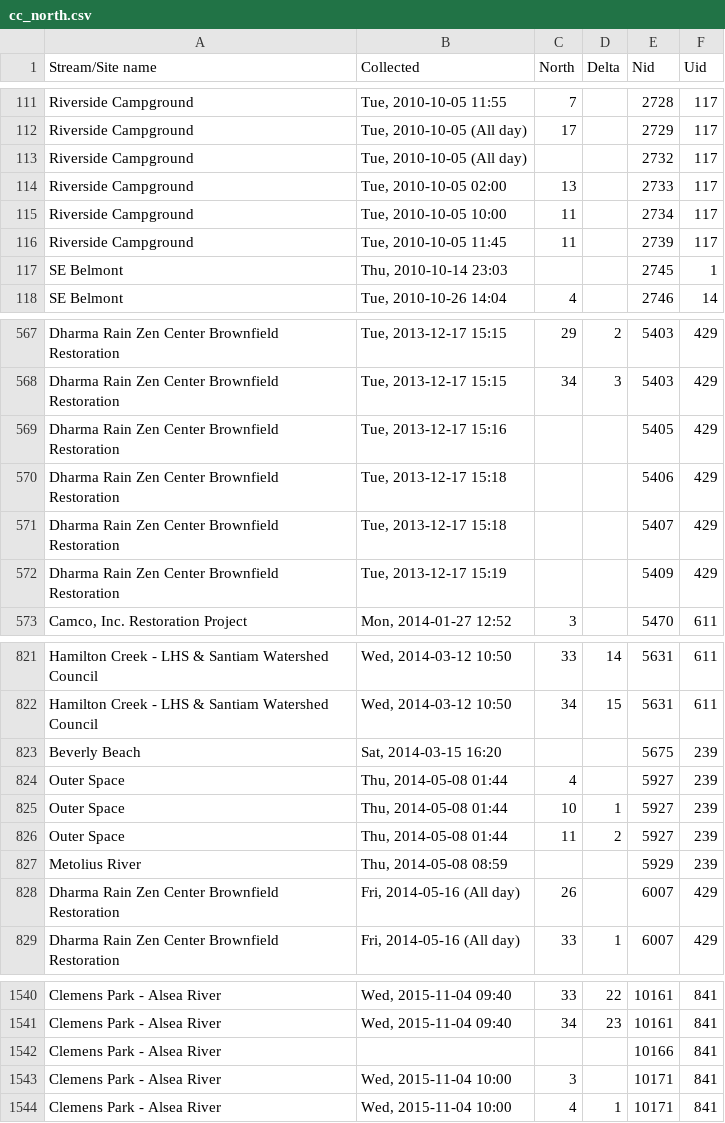
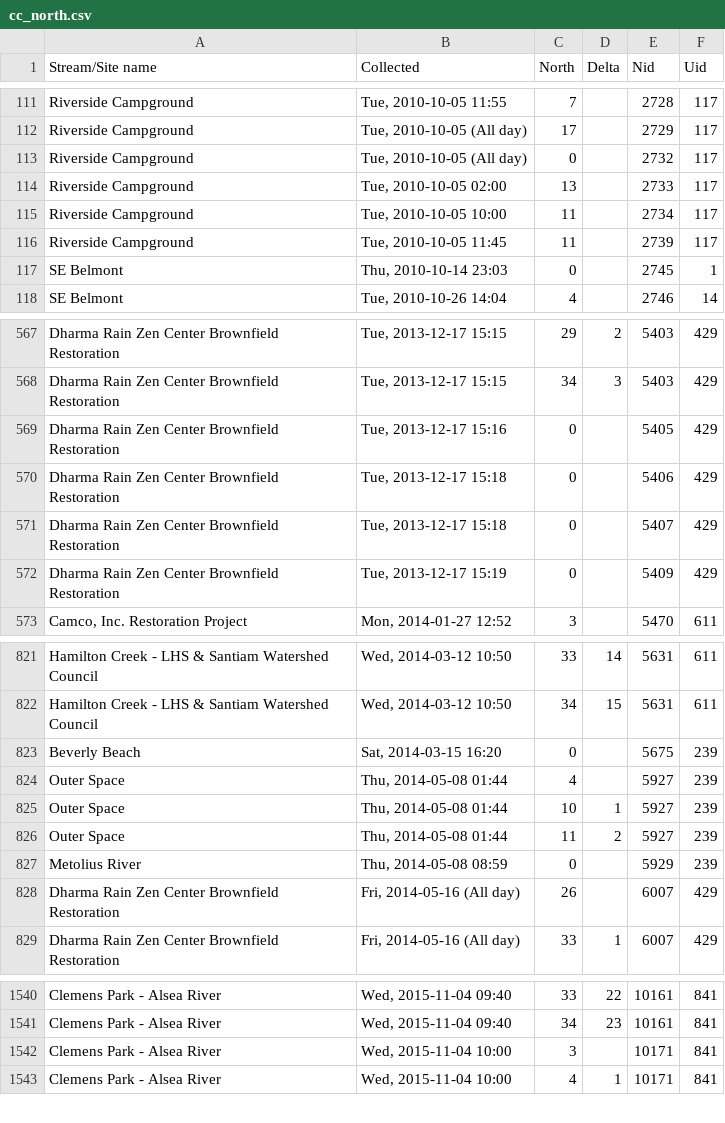
Before and after one commit to osuosl/streamwebs, a CSV file: csvs/cc_north.csv, drawn as a sheet; only a part is shown, gaps mark what is left out; the diff covers the shown part only.

```diff
--- a/csvs/cc_north.csv
+++ b/csvs/cc_north.csv
@@ -112,3 +112,3 @@
 "Riverside Campground","Tue, 2010-10-05 (All day)","17","","2729","117"
-"Riverside Campground","Tue, 2010-10-05 (All day)","","","2732","117"
+"Riverside Campground","Tue, 2010-10-05 (All day)","0","","2732","117"
 "Riverside Campground","Tue, 2010-10-05 02:00","13","","2733","117"
@@ -116,3 +116,3 @@
 "Riverside Campground","Tue, 2010-10-05 11:45","11","","2739","117"
-"SE Belmont","Thu, 2010-10-14 23:03","","","2745","1"
+"SE Belmont","Thu, 2010-10-14 23:03","0","","2745","1"
 "SE Belmont","Tue, 2010-10-26 14:04","4","","2746","14"
@@ -568,6 +568,6 @@
 "Dharma Rain Zen Center Brownfield Restoration","Tue, 2013-12-17 15:15","34","3","5403","429"
-"Dharma Rain Zen Center Brownfield Restoration","Tue, 2013-12-17 15:16","","","5405","429"
-"Dharma Rain Zen Center Brownfield Restoration","Tue, 2013-12-17 15:18","","","5406","429"
-"Dharma Rain Zen Center Brownfield Restoration","Tue, 2013-12-17 15:18","","","5407","429"
-"Dharma Rain Zen Center Brownfield Restoration","Tue, 2013-12-17 15:19","","","5409","429"
+"Dharma Rain Zen Center Brownfield Restoration","Tue, 2013-12-17 15:16","0","","5405","429"
+"Dharma Rain Zen Center Brownfield Restoration","Tue, 2013-12-17 15:18","0","","5406","429"
+"Dharma Rain Zen Center Brownfield Restoration","Tue, 2013-12-17 15:18","0","","5407","429"
+"Dharma Rain Zen Center Brownfield Restoration","Tue, 2013-12-17 15:19","0","","5409","429"
 "Camco, Inc. Restoration Project","Mon, 2014-01-27 12:52","3","","5470","611"
@@ -822,3 +822,3 @@
 "Hamilton Creek - LHS & Santiam Watershed Council","Wed, 2014-03-12 10:50","34","15","5631","611"
-"Beverly Beach","Sat, 2014-03-15 16:20","","","5675","239"
+"Beverly Beach","Sat, 2014-03-15 16:20","0","","5675","239"
 "Outer Space","Thu, 2014-05-08 01:44","4","","5927","239"
@@ -826,3 +826,3 @@
 "Outer Space","Thu, 2014-05-08 01:44","11","2","5927","239"
-"Metolius River","Thu, 2014-05-08 08:59","","","5929","239"
+"Metolius River","Thu, 2014-05-08 08:59","0","","5929","239"
 "Dharma Rain Zen Center Brownfield Restoration","Fri, 2014-05-16 (All day)","26","","6007","429"
@@ -1541,3 +1541,2 @@
 "Clemens Park - Alsea River","Wed, 2015-11-04 09:40","34","23","10161","841"
-"Clemens Park - Alsea River","","","","10166","841"
 "Clemens Park - Alsea River","Wed, 2015-11-04 10:00","3","","10171","841"
```
Also changed, not shown: 18 edited cells elsewhere in this file, csvs/cc_east.csv, csvs/cc_south.csv, 2 other files.
